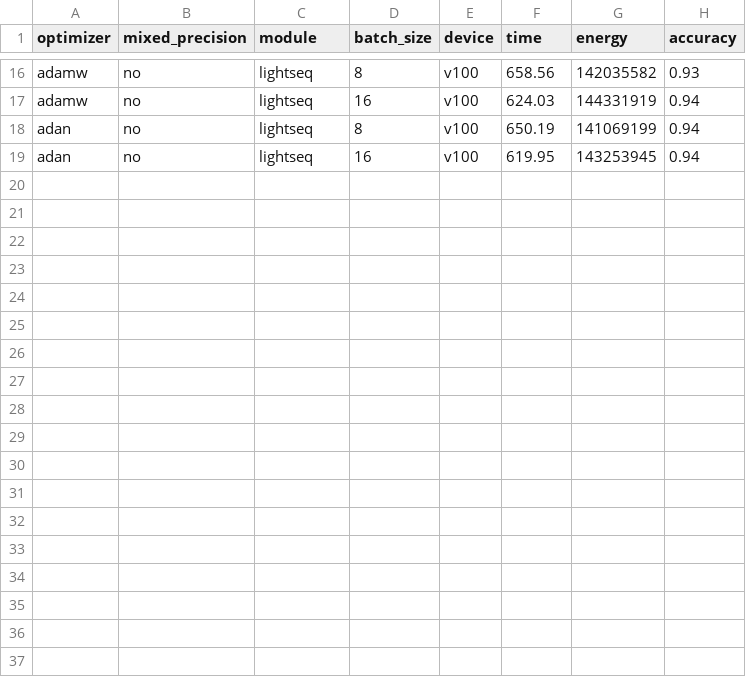
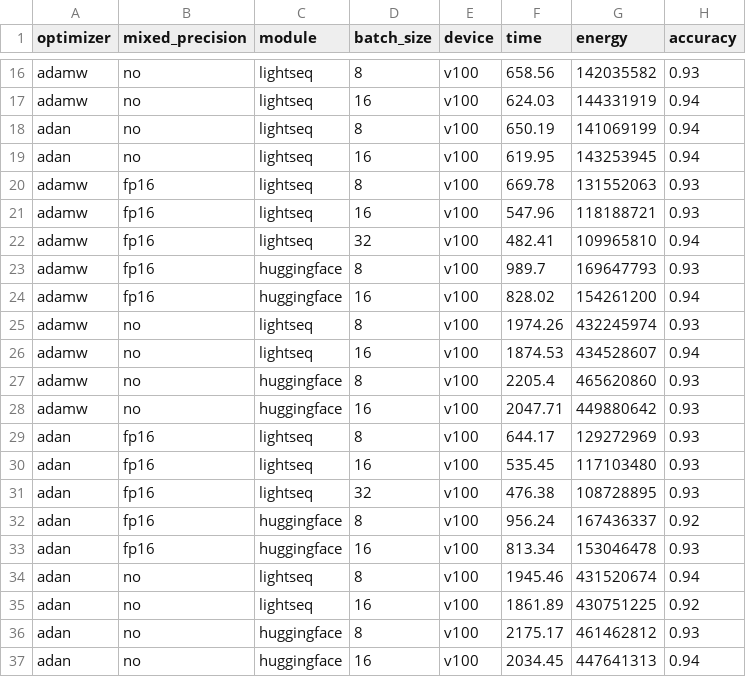
Before and after one commit to AlexwellChen/Master-Thesis-benchmark, a CSV file: profiling_v100.csv, drawn as a sheet; only a part is shown, gaps mark what is left out; the diff names each change by its address in the sheet, - before the commit and + after, or states it on an @@ line.

Commit message:
Update result

```diff
--- a/profiling_v100.csv
+++ b/profiling_v100.csv
+row 20: adamw | fp16 | lightseq | 8 | v100 | 669.78 | 131552063 | 0.93
+row 21: adamw | fp16 | lightseq | 16 | v100 | 547.96 | 118188721 | 0.93
+row 22: adamw | fp16 | lightseq | 32 | v100 | 482.41 | 109965810 | 0.94
+row 23: adamw | fp16 | huggingface | 8 | v100 | 989.7 | 169647793 | 0.93
+row 24: adamw | fp16 | huggingface | 16 | v100 | 828.02 | 154261200 | 0.94
+row 25: adamw | no | lightseq | 8 | v100 | 1974.26 | 432245974 | 0.93
+row 26: adamw | no | lightseq | 16 | v100 | 1874.53 | 434528607 | 0.94
+row 27: adamw | no | huggingface | 8 | v100 | 2205.4 | 465620860 | 0.93
+row 28: adamw | no | huggingface | 16 | v100 | 2047.71 | 449880642 | 0.93
+row 29: adan | fp16 | lightseq | 8 | v100 | 644.17 | 129272969 | 0.93
+row 30: adan | fp16 | lightseq | 16 | v100 | 535.45 | 117103480 | 0.93
+row 31: adan | fp16 | lightseq | 32 | v100 | 476.38 | 108728895 | 0.93
+row 32: adan | fp16 | huggingface | 8 | v100 | 956.24 | 167436337 | 0.92
+row 33: adan | fp16 | huggingface | 16 | v100 | 813.34 | 153046478 | 0.93
+row 34: adan | no | lightseq | 8 | v100 | 1945.46 | 431520674 | 0.94
+row 35: adan | no | lightseq | 16 | v100 | 1861.89 | 430751225 | 0.92
+row 36: adan | no | huggingface | 8 | v100 | 2175.17 | 461462812 | 0.93
+row 37: adan | no | huggingface | 16 | v100 | 2034.45 | 447641313 | 0.94
```
